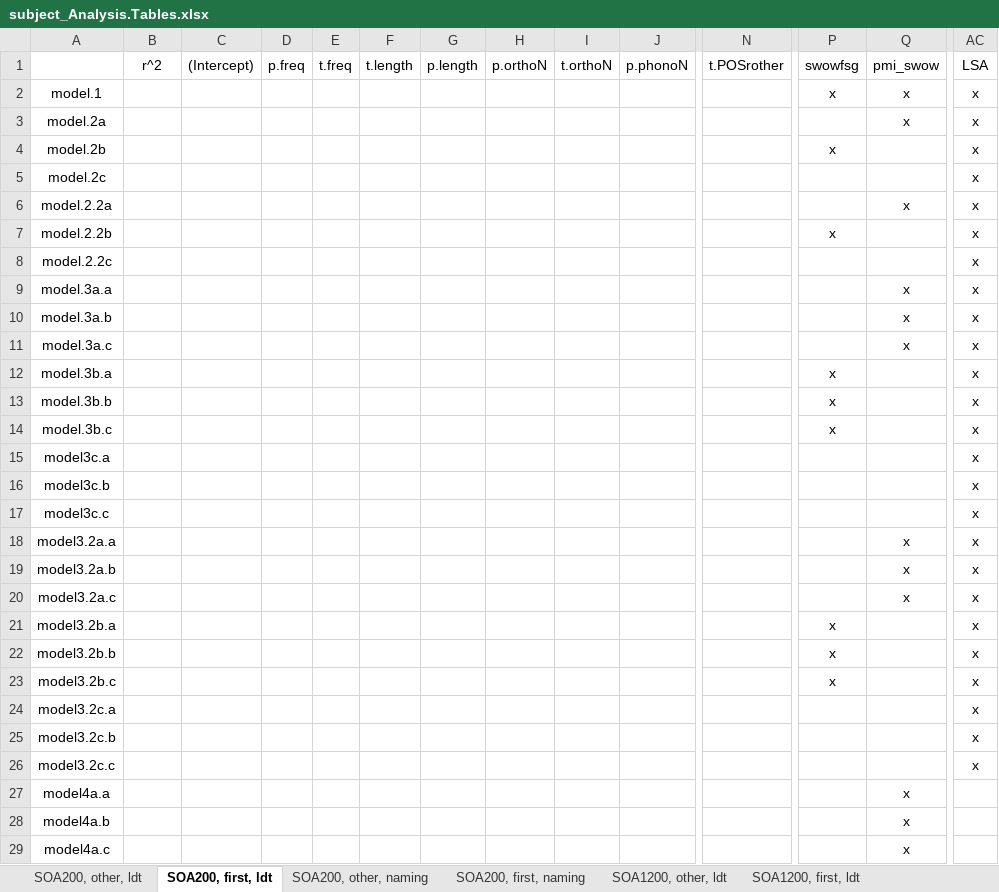
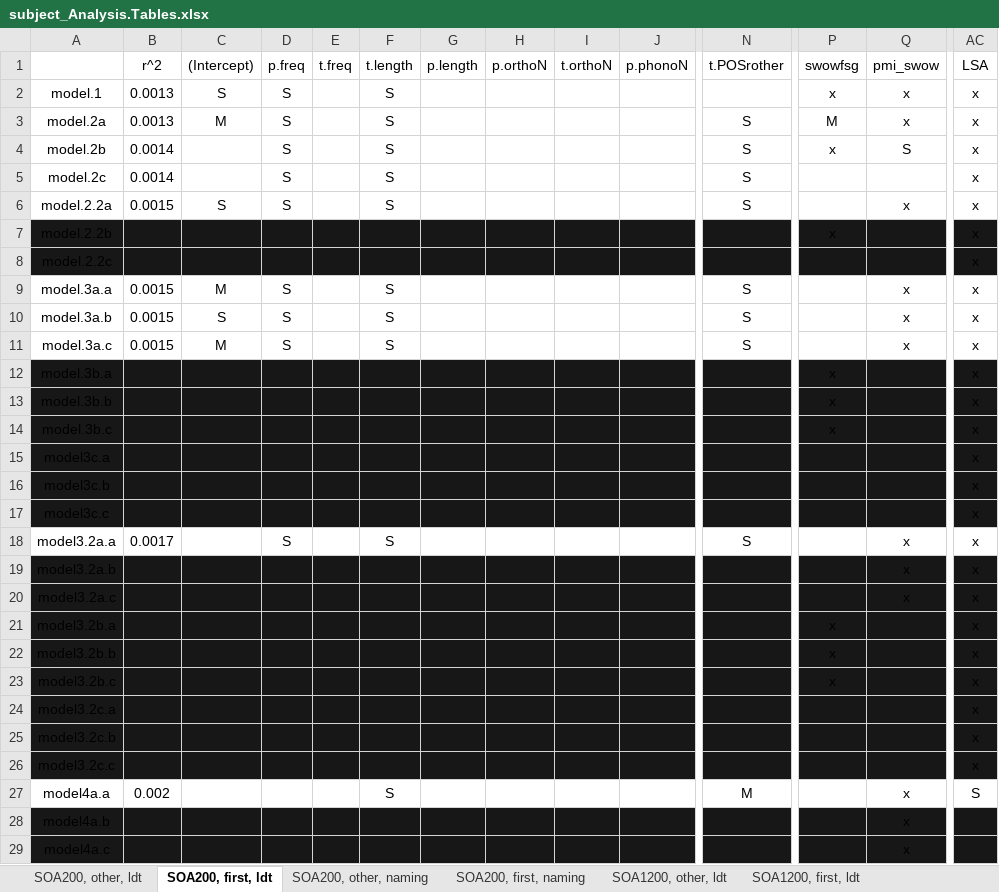
Before and after one commit to doomlab/SPP-Analysis, an Excel workbook: subject_Analysis.Tables.xlsx, sheet SOA200, first, ldt, drawn as a sheet; only a part is shown, gaps mark what is left out; values as stored, in another font and other column widths than the file's, no borders; the diff covers the shown part only; the diff names each change by its address in the sheet, - before the commit and + after, or states it on an @@ line.

Commit message:
finished MLM and added to table

```diff
--- a/subject_Analysis.Tables.xlsx (sheet SOA200, first, ldt)
+++ b/subject_Analysis.Tables.xlsx (sheet SOA200, first, ldt)
-B2:B3: (empty)
+B2:B3: 0.0013
-C2: (empty)
+C2: S
-D2:D6: (empty)
+D2:D6: S
-F2:F6: (empty)
+F2:F6: S
-C3: (empty)
+C3: M
-N3:N6: (empty)
+N3:N6: S
-P3: (empty)
+P3: M
-B4:B5: (empty)
+B4:B5: 0.0014
-Q4: (empty)
+Q4: S
-B6: (empty)
+B6: 0.0015
-C6: (empty)
+C6: S
-A7:AC8 fill: none
+A7:AC8 fill: #181717
-B9:B11: (empty)
+B9:B11: 0.0015
-C9: (empty)
+C9: M
-D9:D11: (empty)
+D9:D11: S
-F9:F11: (empty)
+F9:F11: S
-N9:N11: (empty)
+N9:N11: S
-C10: (empty)
+C10: S
-C11: (empty)
+C11: M
-A12:AC17 fill: none
+A12:AC17 fill: #181717
-B18: (empty)
+B18: 0.0017
-D18: (empty)
+D18: S
-F18: (empty)
+F18: S
-N18: (empty)
+N18: S
-A19:AC26 fill: none
+A19:AC26 fill: #181717
-B27: (empty)
+B27: 0.002
-F27: (empty)
+F27: S
-N27: (empty)
+N27: M
-AC27: (empty)
+AC27: S
-A28:AC29 fill: none
+A28:AC29 fill: #181717
```
Also changed, not shown: cell formats elsewhere in this sheet, 1 other file.
